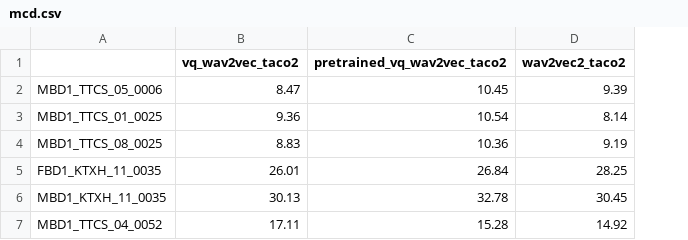
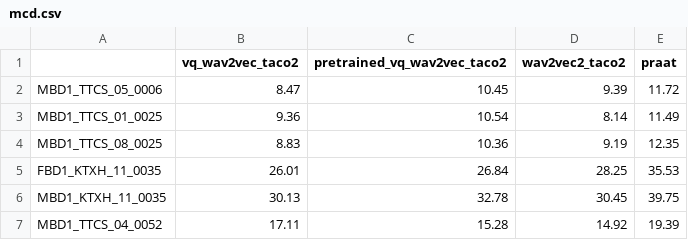
Before and after one commit to tqtensor/bk-imp, a CSV file: tts-lab/voice-conversion/s3prl/mcd.csv, drawn as a sheet; the diff names each change by its address in the sheet, - before the commit and + after, or states it on an @@ line.

Commit message:
feat: add best Praat params to the eval

```diff
--- a/tts-lab/voice-conversion/s3prl/mcd.csv
+++ b/tts-lab/voice-conversion/s3prl/mcd.csv
+column E (praat), rows 2-7: 11.72 | 11.49 | 12.35 | 35.53 | 39.75 | 19.39
```
Also changed, not shown: 4 other files.
